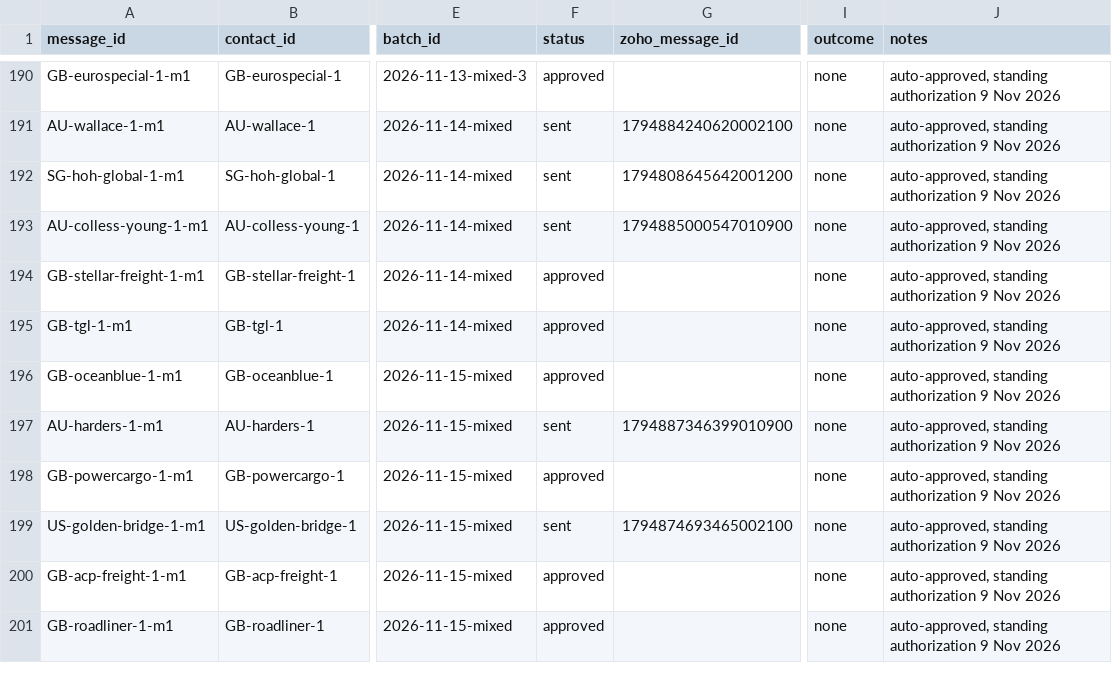
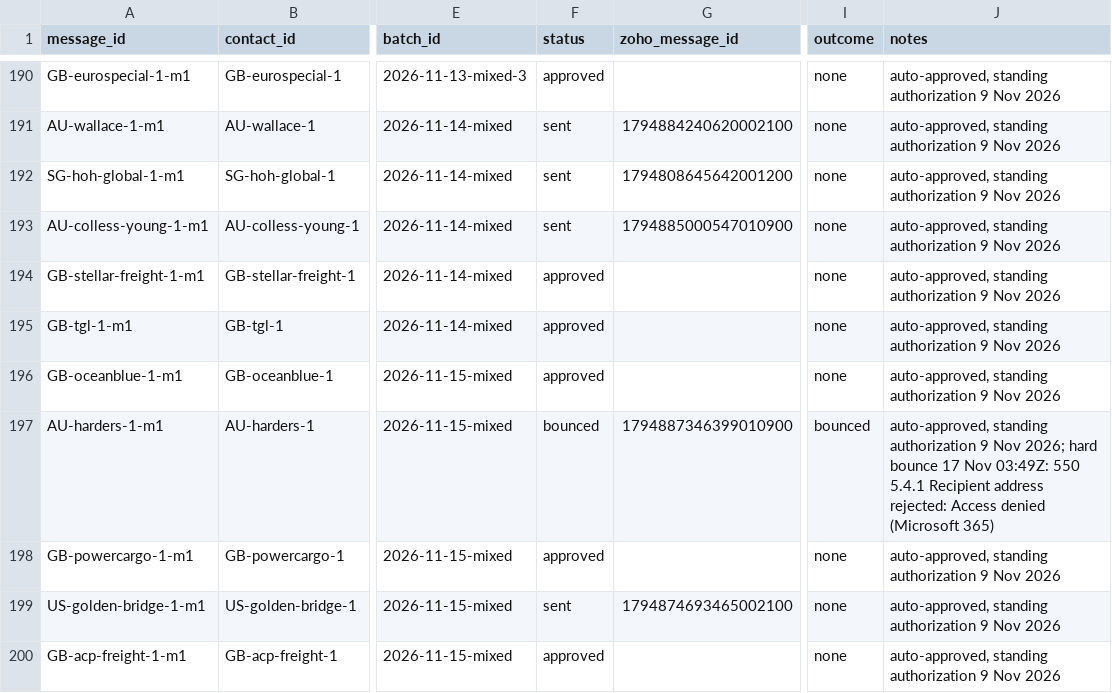
Before and after one commit to ratifplus/tiph-outreach, a CSV file: data/messages.csv, drawn as a sheet; only a part is shown, gaps mark what is left out; the shorter side is filled out with more unchanged rows; the diff names each change by its address in the sheet, - before the commit and + after, or states it on an @@ line.

```diff
--- a/data/messages.csv
+++ b/data/messages.csv
-F197 (status): sent
+F197 (status): bounced
-I197 (outcome): none
+I197 (outcome): bounced
-J197 (notes): …9 Nov 2026
+J197 (notes): …9 Nov 2026; hard bounce 17 Nov 03:49Z: 550 5.4.1 Recipient address rejected: Access denied (Microsoft 365)
```
Also changed, not shown: data/contacts.csv, data/suppression.csv, 1 other file.
